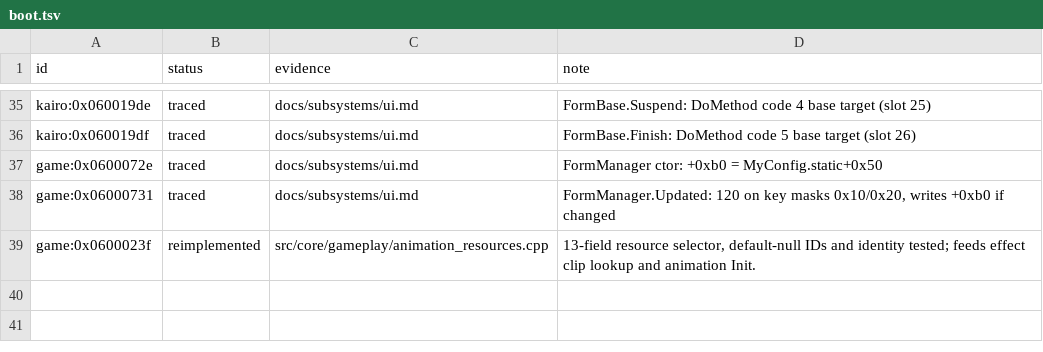
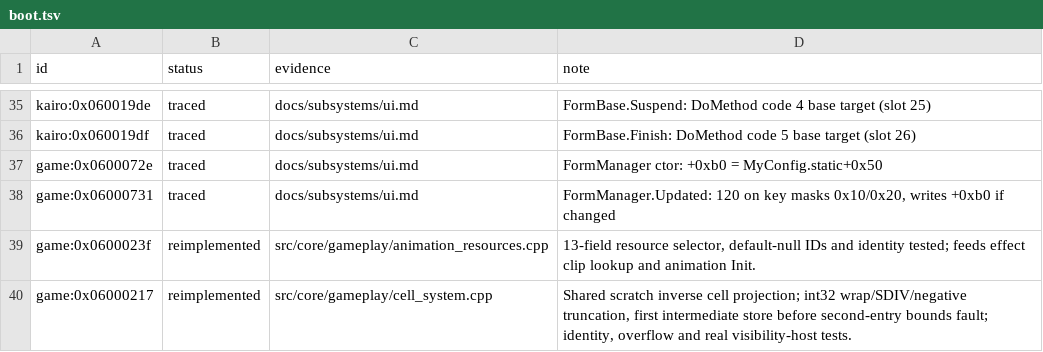
Before and after one commit to Tim-campy/magicians-saga-port, a TSV file: re/status/boot.tsv, drawn as a sheet; only a part is shown, gaps mark what is left out; the diff names each change by its address in the sheet, - before the commit and + after, or states it on an @@ line.

```diff
--- a/re/status/boot.tsv
+++ b/re/status/boot.tsv
+row 40: game:0x06000217 | reimplemented | src/core/gameplay/cell_system.cpp | Shared scratch inverse cell projection; int32 wrap/SDIV/negative truncation, first intermediate store before second-entry bounds fault; identity, overflow and real visibility-host tests.
```
Also changed, not shown: re/functions.csv, re/status/ecs.tsv, 10 other files.
